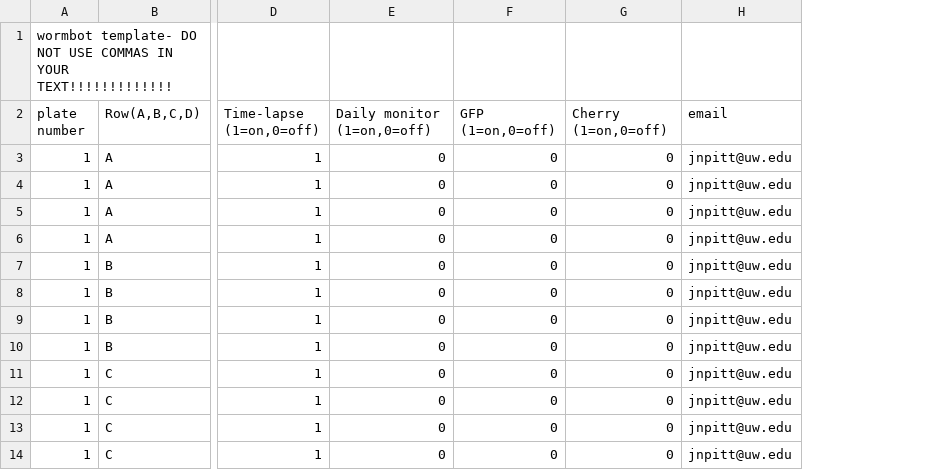
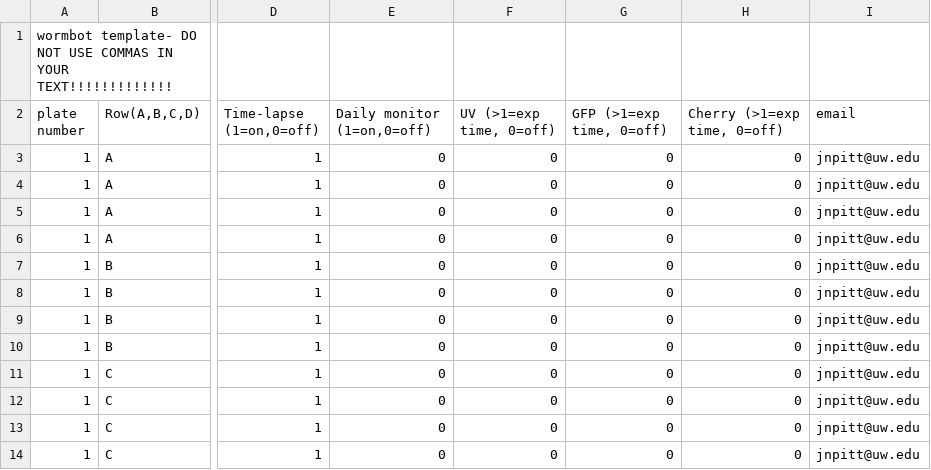
Before and after one commit to chrisburtner/rotibot, a CSV file: wormbot_template.csv, drawn as a sheet; only a part is shown, gaps mark what is left out; the diff names each change by its address in the sheet, - before the commit and + after, or states it on an @@ line.

```diff
--- a/wormbot_template.csv
+++ b/wormbot_template.csv
+column H (Cherry (>1=exp time, 0=off)), rows 3-14: all 0
-F2: GFP (1=on,0=off)
+F2: UV (>1=exp time, 0=off)
-G2: Cherry (1=on,0=off)
+G2: GFP (>1=exp time, 0=off)
```
Also changed, not shown: 2 other files.
